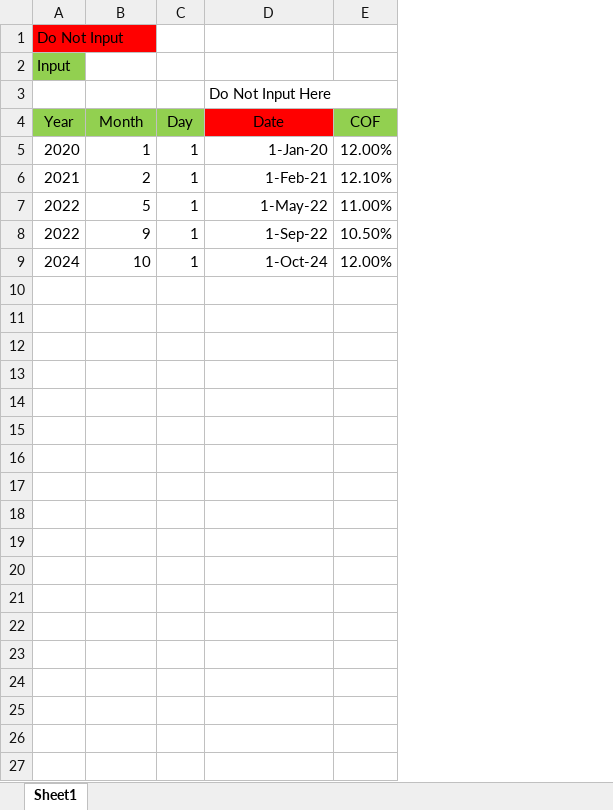
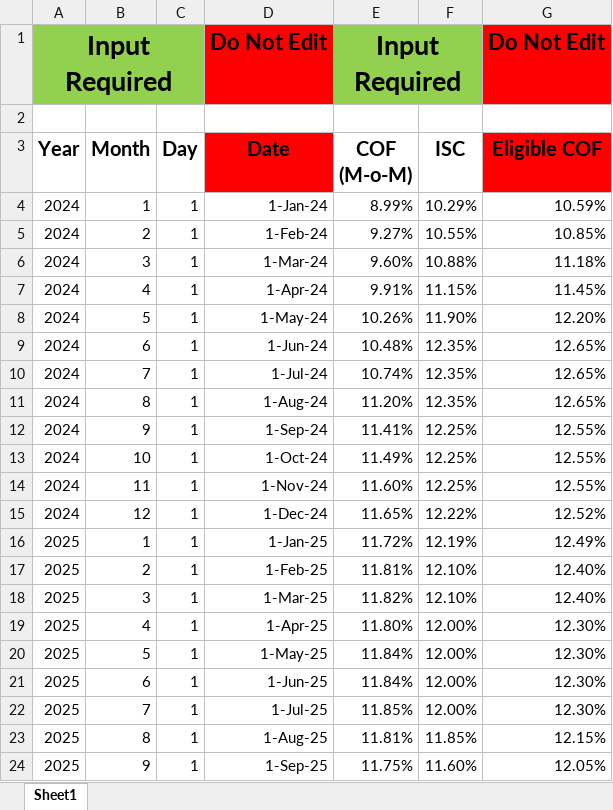
Before and after one commit to Rahilearns/ERR-Calculator, an Excel workbook: assets/COF_Data_Sample.xlsx, sheet Sheet1, drawn as a sheet; only a part is shown; values as stored, in another font and other column widths than the file's, no borders; table styles not drawn; removed rows and columns are numbered as before the commit, all else as after; the diff covers the shown part only; the diff names each change by its address in the sheet, - before the commit and + after, or states it on an @@ line.

```diff
--- a/assets/COF_Data_Sample.xlsx (sheet Sheet1)
+++ b/assets/COF_Data_Sample.xlsx (sheet Sheet1)
-column E (COF), rows 5-9: 12.00% | 12.10% | 11.00% | 10.50% | 12.00%
+column E (COF (M-o-M)), rows 4-5: 8.99% | 9.27%; row 8: 10.26%; rows 12-13: 11.41% | 11.49%
+column F (ISC), rows 4-5: 10.29% | 10.55%; row 8: 11.90%; rows 12-13: 12.25% | 12.25%
+column G (Eligible COF), rows 4-5: 10.59% | 10.85%; row 8: 12.20%; rows 12-13: 12.55% | 12.55%
-row 1: Do Not Input
-row 2: Input
+row 1: Input Required |  |  | Do Not Edit | Input Required |  | Do Not Edit
-D2 (Date): Do Not Input Here
+D2 (Date): (empty)
-A3:C3 fill: #92D050
+A3:C3 fill: none
-A3:D3 bold: off
+A3:D3 bold: on, text size: larger
-A4 (Year): 2020
+A4 (Year): 2024
-D4 (Date): 1-Jan-20
+D4 (Date): 1-Jan-24
-A5 (Year): 2021
+A5 (Year): 2024
-D5 (Date): 1-Feb-21
+D5 (Date): 1-Feb-24
+row 6: 2024 | 3 | 1 | 1-Mar-24 | 9.60% | 10.88% | 11.18%
+row 7: 2024 | 4 | 1 | 1-Apr-24 | 9.91% | 11.15% | 11.45%
-A8 (Year): 2022
+A8 (Year): 2024
-D8 (Date): 1-May-22
+D8 (Date): 1-May-24
+row 9: 2024 | 6 | 1 | 1-Jun-24 | 10.48% | 12.35% | 12.65%
+row 10: 2024 | 7 | 1 | 1-Jul-24 | 10.74% | 12.35% | 12.65%
+row 11: 2024 | 8 | 1 | 1-Aug-24 | 11.20% | 12.35% | 12.65%
-A12 (Year): 2022
+A12 (Year): 2024
-D12 (Date): 1-Sep-22
+D12 (Date): 1-Sep-24
+row 14: 2024 | 11 | 1 | 1-Nov-24 | 11.60% | 12.25% | 12.55%
+row 15: 2024 | 12 | 1 | 1-Dec-24 | 11.65% | 12.22% | 12.52%
+row 16: 2025 | 1 | 1 | 1-Jan-25 | 11.72% | 12.19% | 12.49%
+row 17: 2025 | 2 | 1 | 1-Feb-25 | 11.81% | 12.10% | 12.40%
+row 18: 2025 | 3 | 1 | 1-Mar-25 | 11.82% | 12.10% | 12.40%
+row 19: 2025 | 4 | 1 | 1-Apr-25 | 11.80% | 12.00% | 12.30%
+row 20: 2025 | 5 | 1 | 1-May-25 | 11.84% | 12.00% | 12.30%
+row 21: 2025 | 6 | 1 | 1-Jun-25 | 11.84% | 12.00% | 12.30%
+row 22: 2025 | 7 | 1 | 1-Jul-25 | 11.85% | 12.00% | 12.30%
+row 23: 2025 | 8 | 1 | 1-Aug-25 | 11.81% | 11.85% | 12.15%
+row 24: 2025 | 9 | 1 | 1-Sep-25 | 11.75% | 11.60% | 12.05%
```
Also changed, not shown: 8 added rows elsewhere in this sheet, 5 other files.
